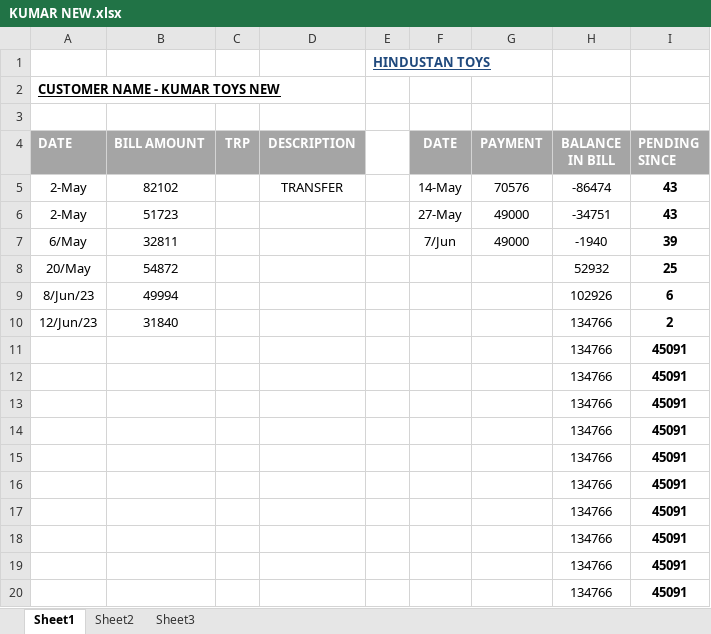
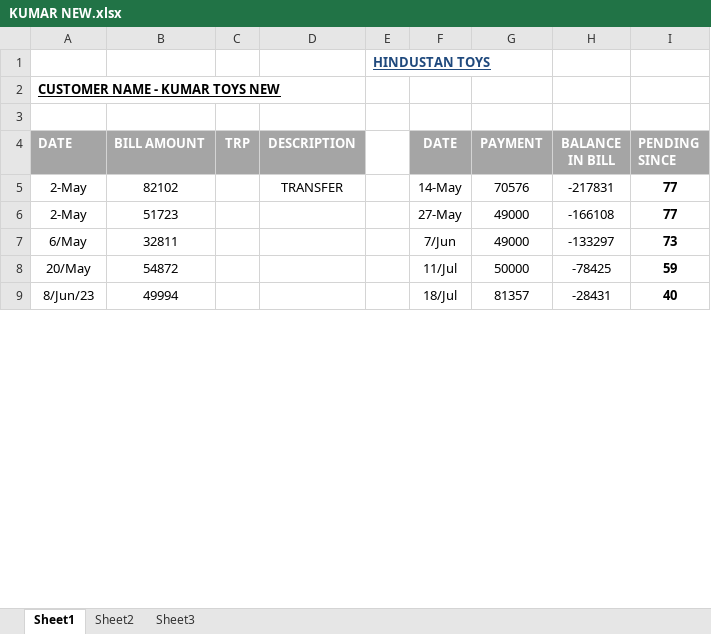
Before and after one commit to hunksammy/2084377289testbysam, an Excel workbook: IMPORTANT/KUMAR NEW.xlsx, sheet Sheet1, drawn as a sheet; only a part is shown; values as stored, in another font and other column widths than the file's, no borders; conditional formats not drawn; removed rows and columns are numbered as before the commit, all else as after; the diff covers the shown part only; the diff names each change by its address in the sheet, - before the commit and + after, or states it on an @@ line.

```diff
--- a/IMPORTANT/KUMAR NEW.xlsx (sheet Sheet1)
+++ b/IMPORTANT/KUMAR NEW.xlsx (sheet Sheet1)
-H5 (BALANCE IN BILL): -86474
+H5 (BALANCE IN BILL): -217831
-I5:I6 (PENDING SINCE): 43
+I5:I6 (PENDING SINCE): 77
-H6 (BALANCE IN BILL): -34751
+H6 (BALANCE IN BILL): -166108
-H7 (BALANCE IN BILL): -1940
+H7 (BALANCE IN BILL): -133297
-I7 (PENDING SINCE): 39
+I7 (PENDING SINCE): 73
-F8 (DATE): (empty)
+F8 (DATE): 11/Jul
-G8 (PAYMENT): (empty)
+G8 (PAYMENT): 50000
-H8 (BALANCE IN BILL): 52932
+H8 (BALANCE IN BILL): -78425
-I8 (PENDING SINCE): 25
+I8 (PENDING SINCE): 59
-F9 (DATE): (empty)
+F9 (DATE): 18/Jul
-G9 (PAYMENT): (empty)
+G9 (PAYMENT): 81357
-H9 (BALANCE IN BILL): 102926
+H9 (BALANCE IN BILL): -28431
-I9 (PENDING SINCE): 6
+I9 (PENDING SINCE): 40
-row 10: 12/Jun/23 | 31840 |  |  |  |  |  | 134766 | 2
-row 11:  |  |  |  |  |  |  | 134766 | 45091
-row 12:  |  |  |  |  |  |  | 134766 | 45091
-row 13:  |  |  |  |  |  |  | 134766 | 45091
-row 14:  |  |  |  |  |  |  | 134766 | 45091
-row 15:  |  |  |  |  |  |  | 134766 | 45091
-row 16:  |  |  |  |  |  |  | 134766 | 45091
-row 17:  |  |  |  |  |  |  | 134766 | 45091
-row 18:  |  |  |  |  |  |  | 134766 | 45091
-row 19:  |  |  |  |  |  |  | 134766 | 45091
-row 20:  |  |  |  |  |  |  | 134766 | 45091
```
Also changed, not shown: 26 added rows, 15 removed rows and 1 edited cell elsewhere in this sheet, IMPORTANT/NOOR.xlsx, IMPORTANT/NOVICE.xlsx, 40 other files.
